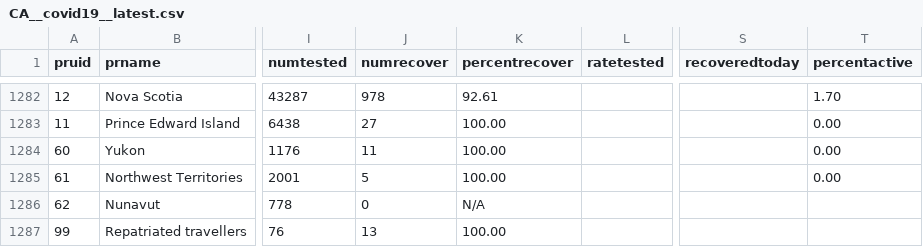
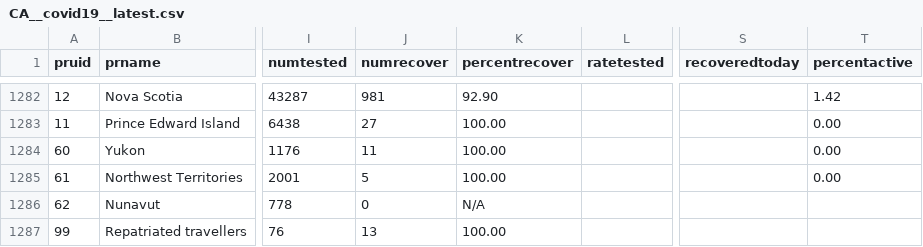
Before and after one commit to dlanger/coronavirus-hc-infobase-archive-OLD, a CSV file: CA__covid19__latest.csv, drawn as a sheet; only a part is shown, gaps mark what is left out; the diff covers the shown part only; the diff names each change by its address in the sheet, - before the commit and + after, or states it on an @@ line.

```diff
--- a/CA__covid19__latest.csv
+++ b/CA__covid19__latest.csv
-J1282 (numrecover): 978
+J1282 (numrecover): 981
-K1282 (percentrecover): 92.61
+K1282 (percentrecover): 92.90
-T1282 (percentactive): 1.70
+T1282 (percentactive): 1.42
```
Also changed, not shown: 38 edited cells elsewhere in this file, 1 other file.
